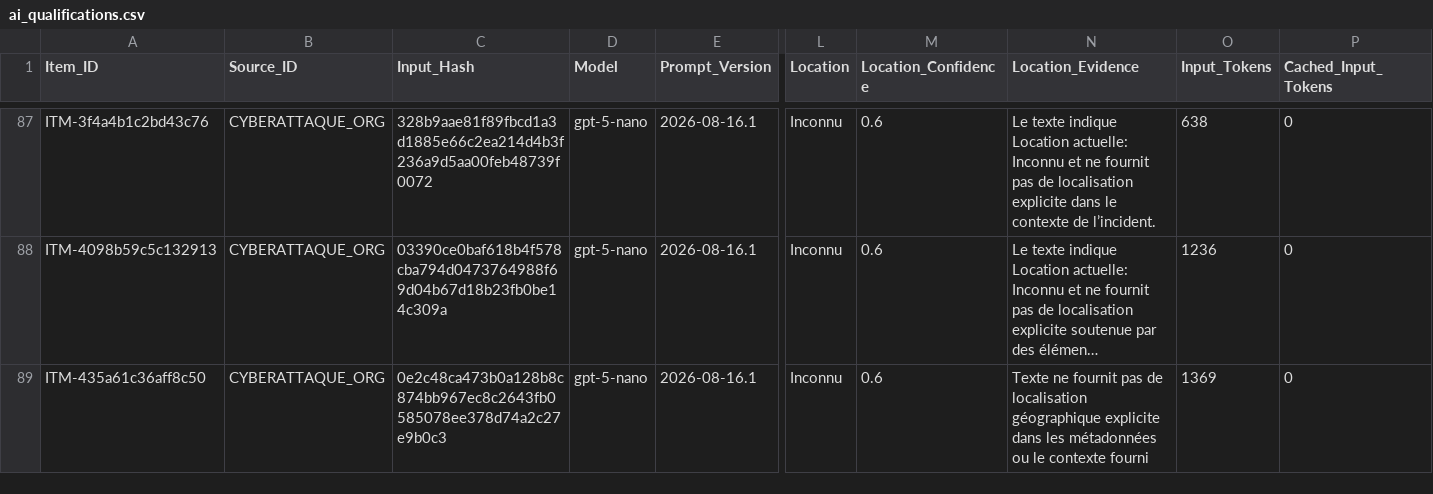
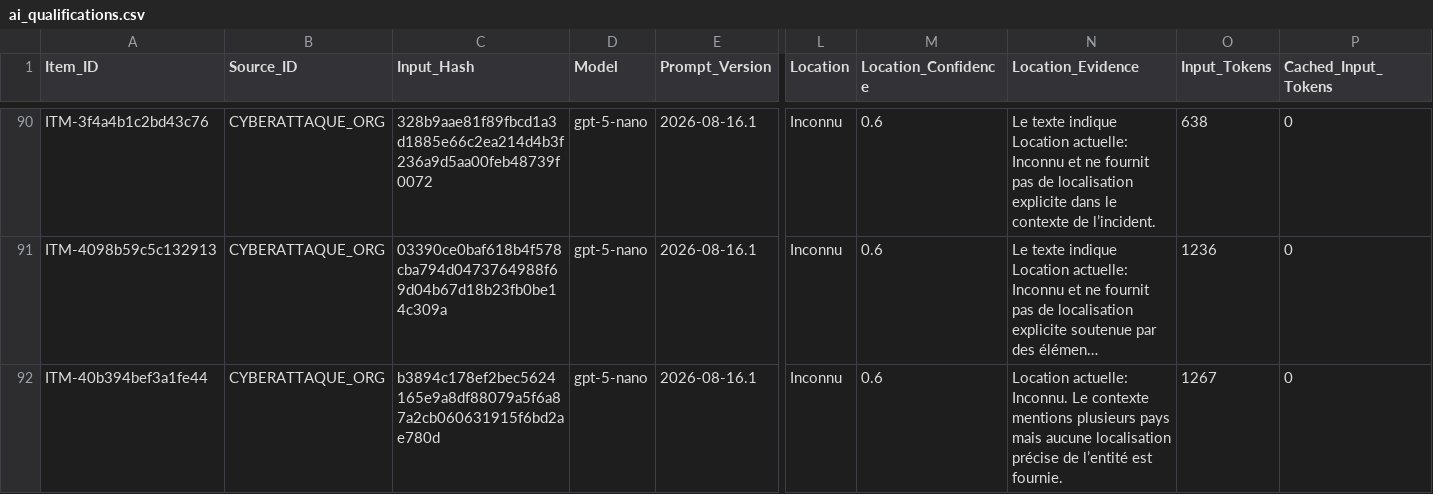
Before and after one commit to Ya7o/Cyberwatch, a CSV file: data/ai_qualifications.csv, drawn as a sheet; only a part is shown, gaps mark what is left out; the shorter side is filled out with more unchanged rows; long unchanged cells end in …; rows hold the shown columns only; the diff covers the shown part only; the diff names each change by its address in the sheet, - before the commit and + after, or states it on an @@ line.

```diff
--- a/data/ai_qualifications.csv
+++ b/data/ai_qualifications.csv
+row 92: ITM-40b394bef3a1fe44 | CYBERATTAQUE_ORG | b3894c178ef2bec5624165e9a8df88079a5f6a87a2cb060631915f6bd2ae780d | gpt-5-nano | 2026-08-16.1 | Inconnu | 0.6 | Location actuelle: Inconnu. Le contexte mentions plusieurs pays mais aucune localisation précise de l’entité est fournie. | 1267 | 0
```
Also changed, not shown: 14 added rows elsewhere in this file, data/ai_usage.csv, data/incident_id_registry.csv, 14 other files.
